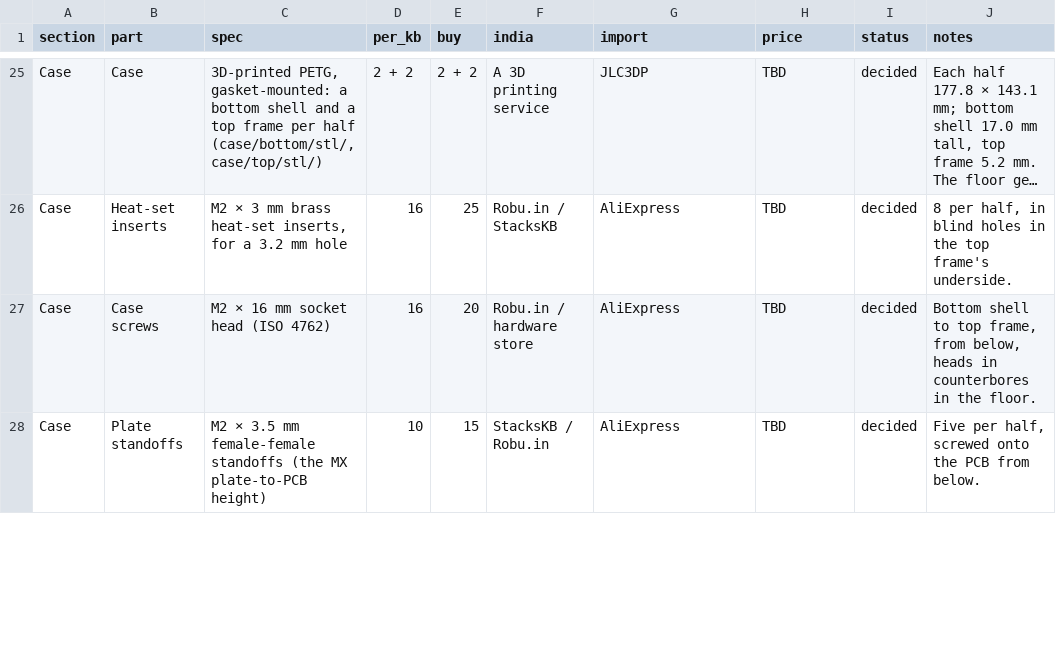
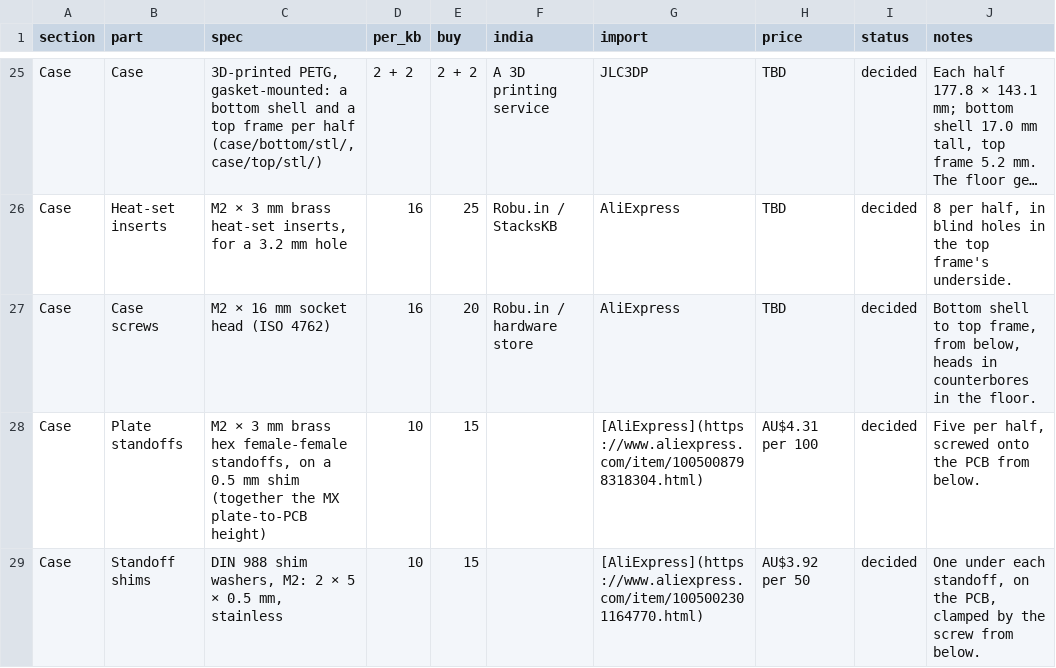
Before and after one commit to milindmadhukar/keygen, a CSV file: bom/bom.csv, drawn as a sheet; only a part is shown, gaps mark what is left out; long unchanged cells end in …; the diff covers the shown part only.

Commit message:
Cut the plate from FR-4 sheet and fit the HongYan EC11H encoder
The switch plate is now CNC-routed from one 300 x 300 mm sheet of
1.5 mm black FR-4 with the DXFs; the Gerbers stay as the PCB-fab
alternative at 1.6 mm. The encoder is the HongYan EC11H with a 20 mm
D shaft: wider mounting slots in the footprint, a 15 x 15 mm plate
cut-out, a local relief under the top frame for its taller body and
the knob raised to match. The OLED window and keycap windows get more
clearance.

The plate sits on stock M2 x 3 brass standoffs over 0.5 mm DIN 988
shims, with M2 x 3 screws where a plate screw shares the standoff and
M2 x 4 elsewhere. The battery bay is sized for the installed stack
(cell, thickness tolerance, swelling and tape), and the controller
envelope grows to 8.5 mm. tools/check_mechanical.py checks the plate,
case and component clearances, including the battery at full gasket
travel.

The case, foam, plate, Gerbers, renders, BOMs, checklist, notes,
README and build instructions are regenerated and updated to match,
and the encoder datasheet is added.

```diff
--- a/bom/bom.csv
+++ b/bom/bom.csv
@@ -27,2 +27,3 @@ Case,Heat-set inserts,"M2 × 3 mm brass heat-set inserts, for a 3.2 mm hole",16,
 Case,Case screws,M2 × 16 mm socket head (ISO 4762),16,20,Robu.in / hardware store,AliExpress,TBD,decided,"Bottom shell to top frame, from below, heads in counterbores in the floor."
-Case,Plate standoffs,M2 × 3.5 mm female-female standoffs (the MX plate-to-PCB height),10,15,StacksKB / Robu.in,AliExpress,TBD,decided,"Five per half, screwed onto the PCB from below."
+Case,Plate standoffs,"M2 × 3 mm brass hex female-female standoffs, on a 0.5 mm shim (together the MX plate-to-PCB height)",10,15,,"[AliExpress](https://www.aliexpress.com/item/1005008798318304.html)",AU$4.31 per 100,decided,"Five per half, screwed onto the PCB from below."
+Case,Standoff shims,"DIN 988 shim washers, M2: 2 × 5 × 0.5 mm, stainless",10,15,,"[AliExpress](https://www.aliexpress.com/item/1005002301164770.html)",AU$3.92 per 50,decided,"One under each standoff, on the PCB, clamped by the screw from below."
```
Also changed, not shown: 1 added row and 13 edited cells elsewhere in this file, 24 other files.
